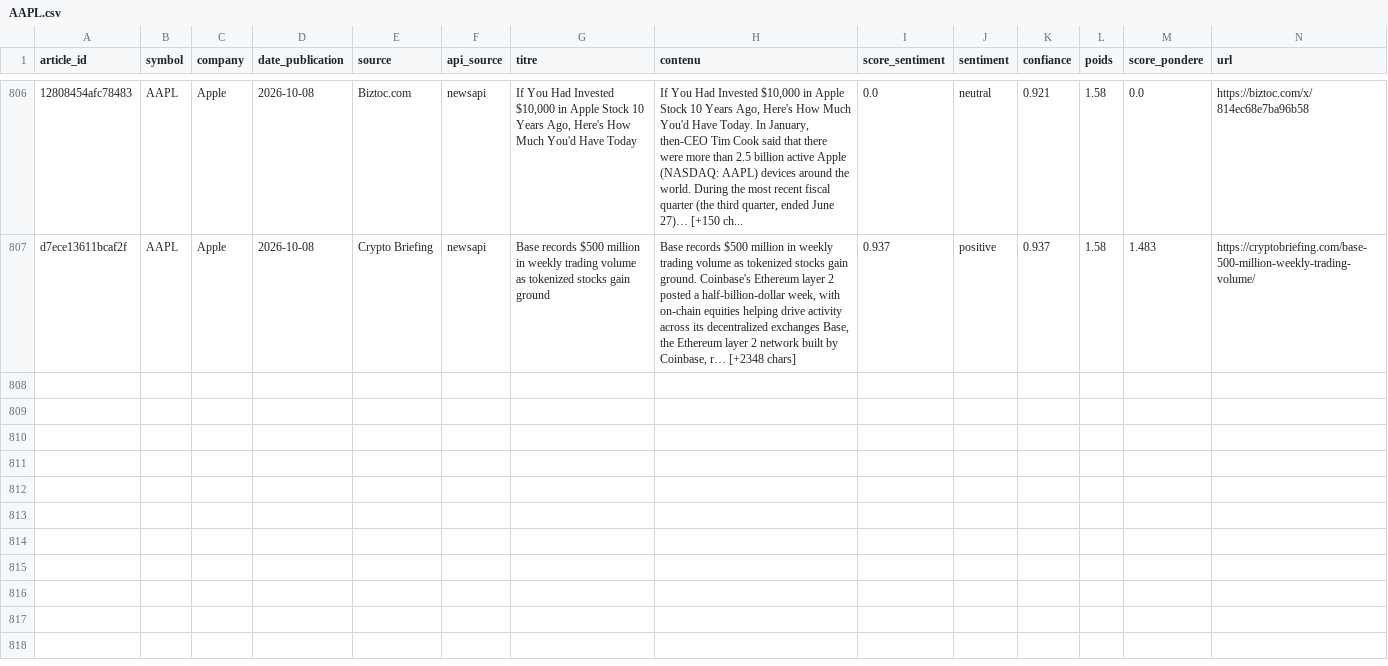
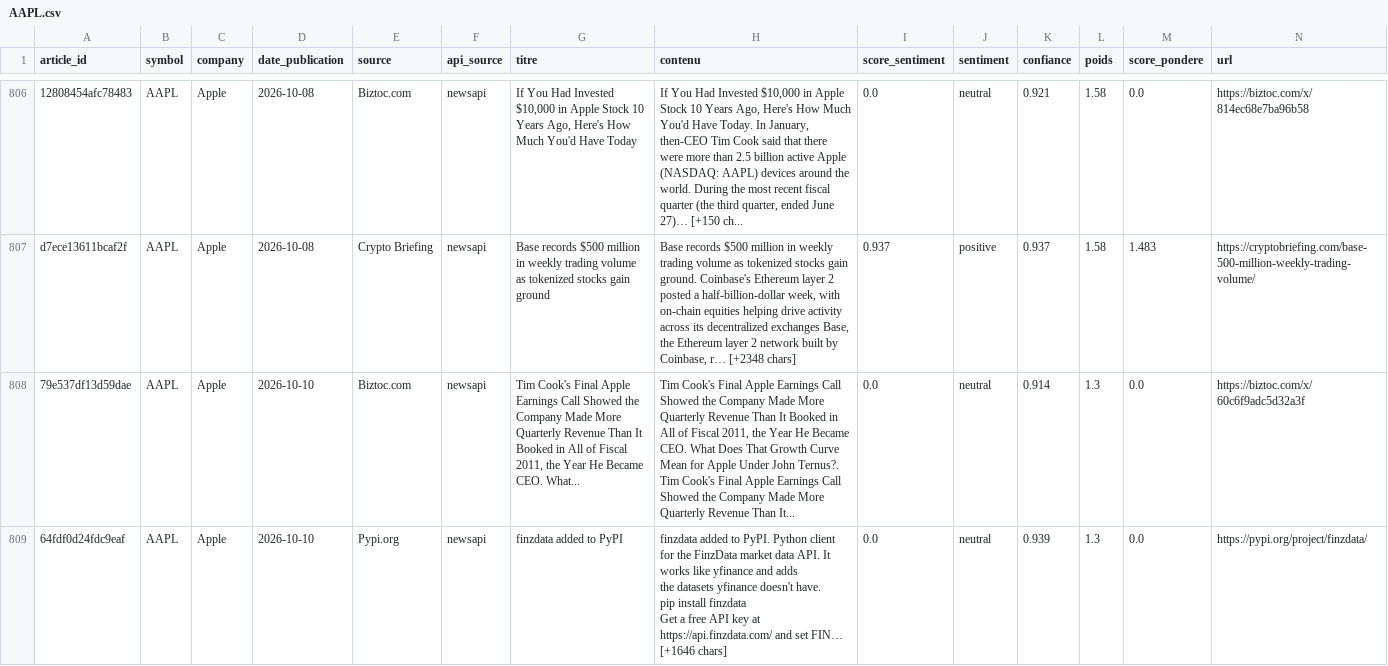
Before and after one commit to adam-hassen/stock-auto-update, a CSV file: data/articles_sentiment/AAPL.csv, drawn as a sheet; only a part is shown, gaps mark what is left out; rows hold the shown columns only; ↵ is a line break in a cell; the diff covers the shown part only; the diff names each change by its address in the sheet, - before the commit and + after, or states it on an @@ line.

```diff
--- a/data/articles_sentiment/AAPL.csv
+++ b/data/articles_sentiment/AAPL.csv
+row 808: 79e537df13d59dae | AAPL | Apple | 2026-10-10 | Biztoc.com | newsapi | Tim Cook's Final Apple Earnings Call Showed the Company Made More Quarterly Revenue Than It Booked in All of Fiscal 2011, the Year He Became CEO. What... | Tim Cook's Final Apple Earnings Call Showed the Company Made More Quarterly Revenue Than It Booked in All of Fiscal 2011, the Year He Became CEO. What Does That Growth Curve Mean for Apple Under John Ternus?. Tim Cook's Final Apple Earnings Call Showed the Company Made More Quarterly Revenue Than It... | 0.0 | neutral | 0.914 | 1.3 | 0.0 | https://biztoc.com/x/60c6f9adc5d32a3f
+row 809: 64fdf0d24fdc9eaf | AAPL | Apple | 2026-10-10 | Pypi.org | newsapi | finzdata added to PyPI | finzdata added to PyPI. Python client for the FinzData market data API. It works like yfinance and adds ↵ the datasets yfinance doesn't have. ↵ pip install finzdata ↵ Get a free API key at https://api.finzdata.com/ and set FIN… [+1646 chars] | 0.0 | neutral | 0.939 | 1.3 | 0.0 | https://pypi.org/project/finzdata/
```
Also changed, not shown: 2 added rows elsewhere in this file, data/articles_sentiment/GOOGL.csv, data/articles_sentiment/META.csv, 14 other files.
